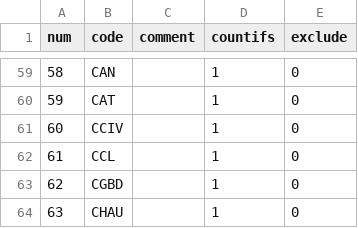
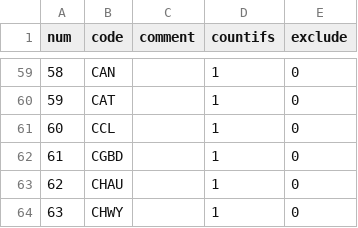
Before and after one commit to zxcvbnm3260/ChristopherShen, a CSV file: stock_list.csv, drawn as a sheet; only a part is shown, gaps mark what is left out; the shorter side is filled out with more unchanged rows; removed rows and columns are numbered as before the commit, all else as after; the diff names each change by its address in the sheet, - before the commit and + after, or states it on an @@ line.

Commit message:
Add files via upload

```diff
--- a/stock_list.csv
+++ b/stock_list.csv
-row 61: 60 | CCIV |  | 1 | 0
@@ column A (num) renumbered from row 61 down @@
```
